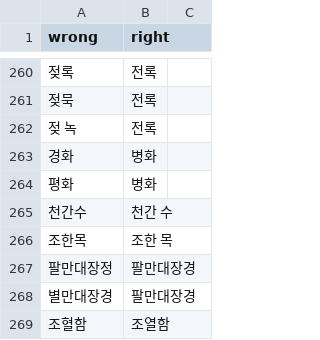
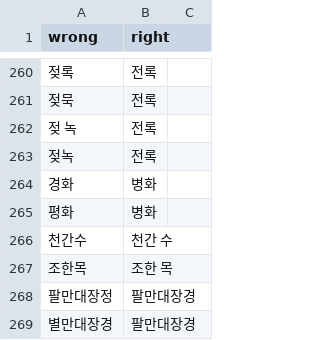
Before and after one commit to banpojihyo/saju-korean-lecture-transcriber, a CSV file: dict/topics/saju/replace.csv, drawn as a sheet; only a part is shown, gaps mark what is left out; the shorter side is filled out with more unchanged rows; the diff names each change by its address in the sheet, - before the commit and + after, or states it on an @@ line.

```diff
--- a/dict/topics/saju/replace.csv
+++ b/dict/topics/saju/replace.csv
+row 263: 젖녹 | 전록
```
Also changed, not shown: 11 other files.
